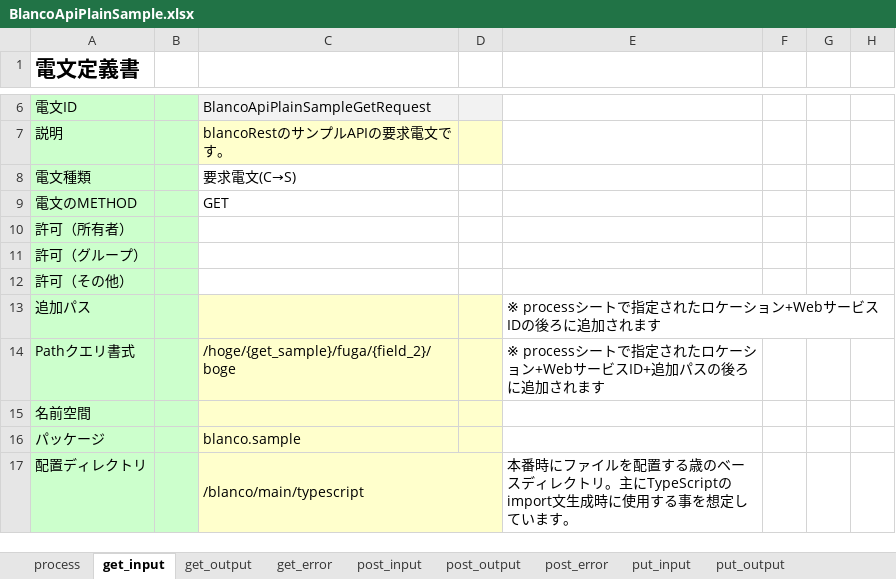
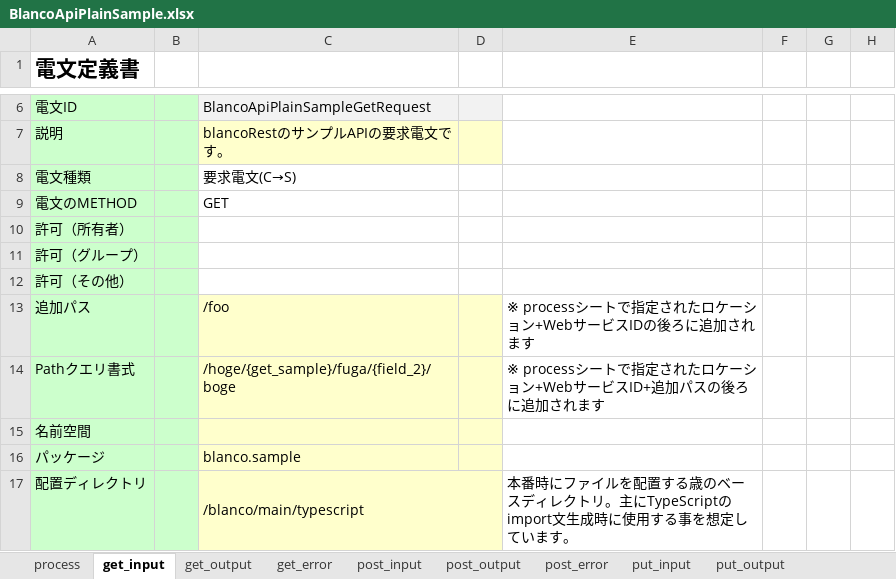
Before and after one commit to uedaueo/blancoRestGeneratorKt, an Excel workbook: meta/plainApi/BlancoApiPlainSample.xlsx, sheet get_input, drawn as a sheet; only a part is shown, gaps mark what is left out; values as stored, in another font and other column widths than the file's, no borders; the diff names each change by its address in the sheet, - before the commit and + after, or states it on an @@ line.

```diff
--- a/meta/plainApi/BlancoApiPlainSample.xlsx (sheet get_input)
+++ b/meta/plainApi/BlancoApiPlainSample.xlsx (sheet get_input)
-C13: (empty)
+C13: /foo
```
Also changed, not shown: sheet process, meta/program/BlancoRestGeneratorKtResourceBundle.xlsx, meta/program/BlancoRestGeneratorKtTelegramProcessStructure.xlsx, 10 other files.
